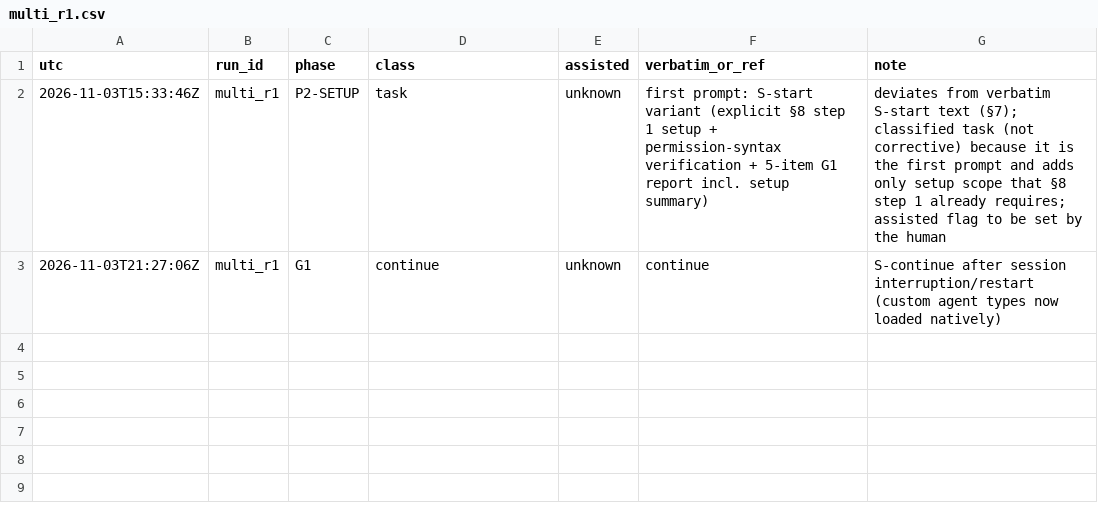
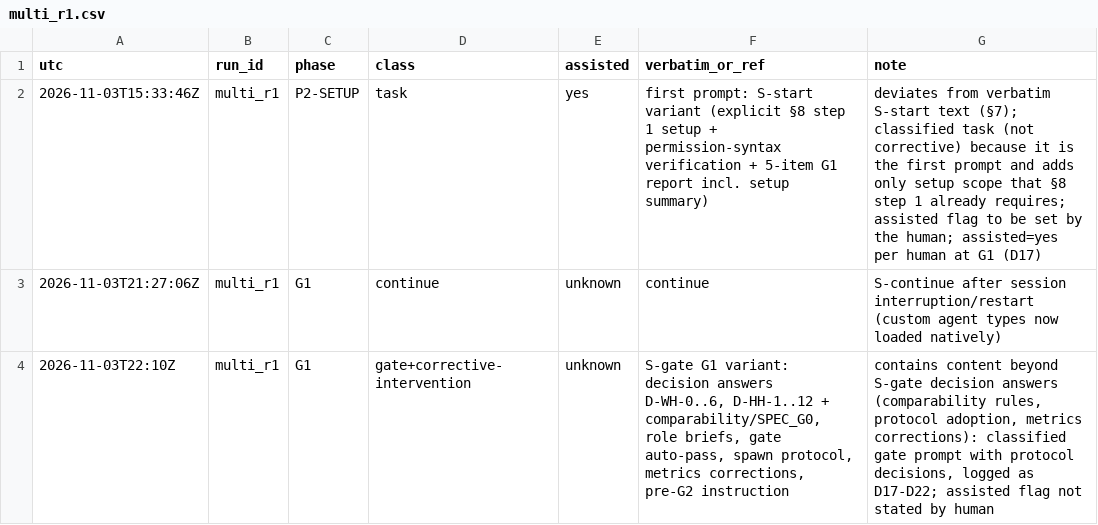
Before and after one commit to AItutorialjrb/agent_VBSZH, a CSV file: p2/metrics/prompts/multi_r1.csv, drawn as a sheet; the diff names each change by its address in the sheet, - before the commit and + after, or states it on an @@ line.

```diff
--- a/p2/metrics/prompts/multi_r1.csv
+++ b/p2/metrics/prompts/multi_r1.csv
-E2 (assisted): unknown
+E2 (assisted): yes
-G2 (note): …by the human
+G2 (note): …by the human; assisted=yes per human at G1 (D17)
+row 4: 2026-11-03T22:10Z | multi_r1 | G1 | gate+corrective-intervention | unknown | S-gate G1 variant: decision answers D-WH-0..6, D-HH-1..12 + comparability/SPEC_G0, role briefs, gate auto-pass, spawn protocol, metrics corrections, pre-G2 instruction | contains content beyond S-gate decision answers (comparability rules, protocol adoption, metrics corrections): classified gate prompt with protocol decisions, logged as D17-D22; assisted flag not stated by human
```
Also changed, not shown: p2/metrics/ledger.csv, 7 other files.
